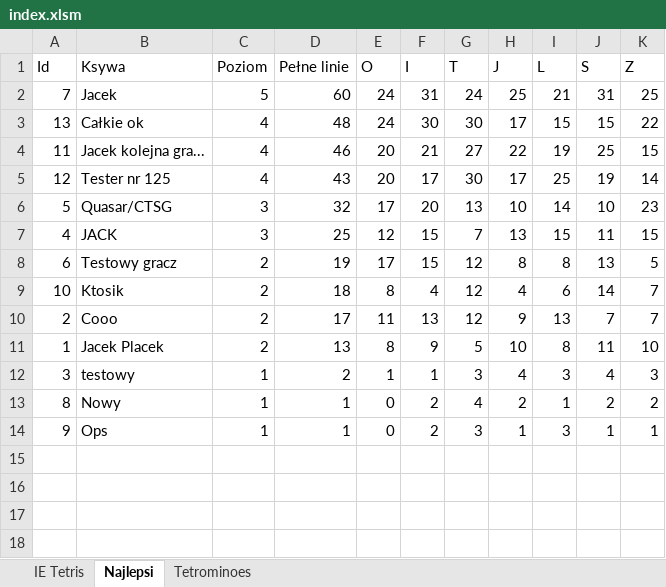
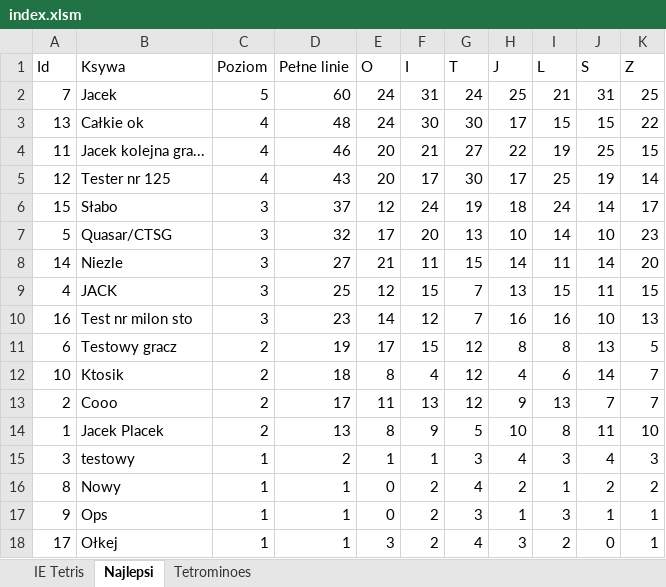
Before and after one commit to pietruszkajacek/IETetris, an Excel workbook: index.xlsm, sheet Najlepsi, drawn as a sheet; values as stored, in another font and other column widths than the file's, no borders; the diff names each change by its address in the sheet, - before the commit and + after, or states it on an @@ line.

```diff
--- a/index.xlsm (sheet Najlepsi)
+++ b/index.xlsm (sheet Najlepsi)
+row 6: 15 | Słabo | 3 | 37 | 12 | 24 | 19 | 18 | 24 | 14 | 17
+row 8: 14 | Niezle | 3 | 27 | 21 | 11 | 15 | 14 | 11 | 14 | 20
+row 10: 16 | Test nr milon sto | 3 | 23 | 14 | 12 | 7 | 16 | 16 | 10 | 13
+row 18: 17 | Ołkej | 1 | 1 | 3 | 2 | 4 | 3 | 2 | 0 | 1
```
Also changed, not shown: 8 other files.
